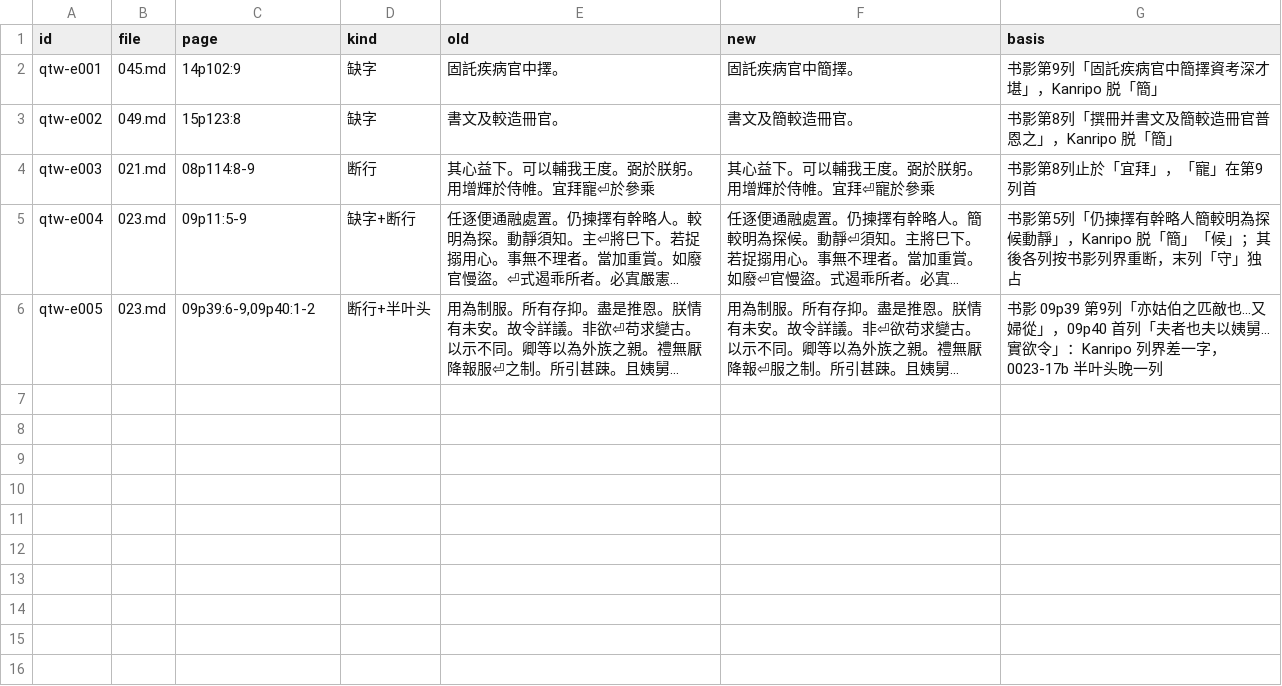
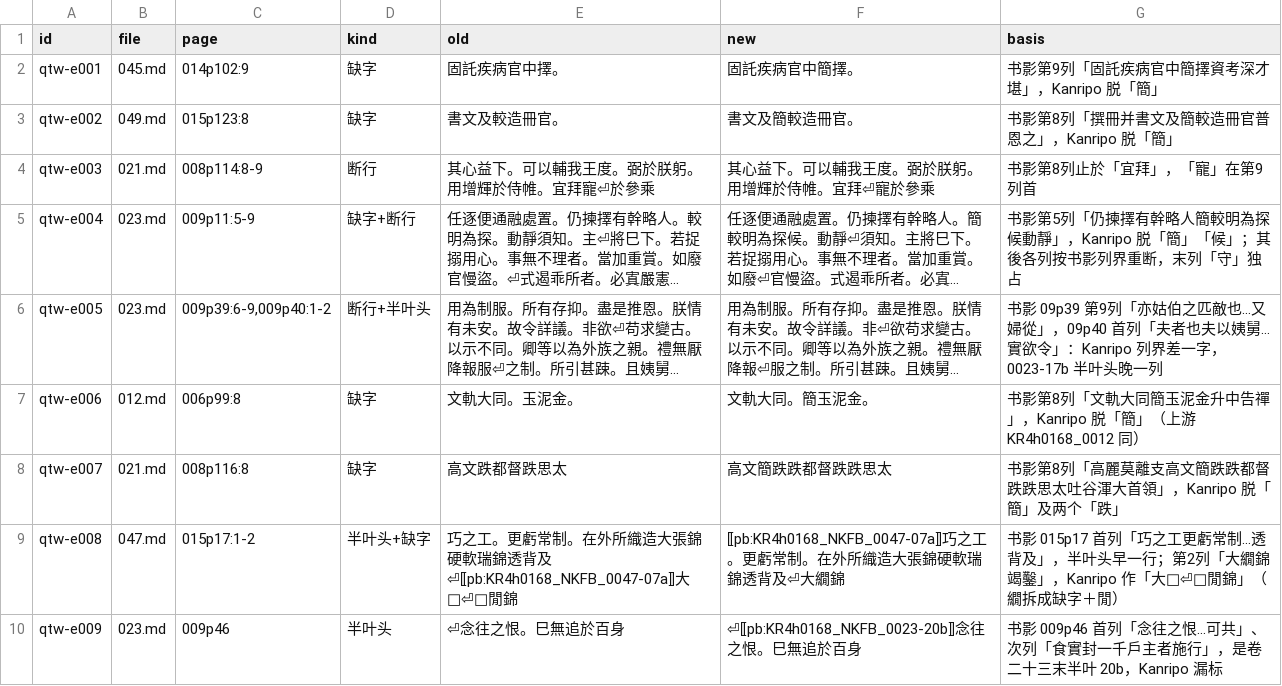
Before and after one commit to open-guji/guji-manager, a TSV file: tools/开书/全唐文/kanripo_errata.tsv, drawn as a sheet; long unchanged cells end in …; the diff names each change by its address in the sheet, - before the commit and + after, or states it on an @@ line.

```diff
--- a/tools/开书/全唐文/kanripo_errata.tsv
+++ b/tools/开书/全唐文/kanripo_errata.tsv
-C2 (page): 14p102:9
+C2 (page): 014p102:9
-C3 (page): 15p123:8
+C3 (page): 015p123:8
-C4 (page): 08p114:8-9
+C4 (page): 008p114:8-9
-C5 (page): 09p11:5-9
+C5 (page): 009p11:5-9
-C6 (page): 09p39:6-9,09p40:1-2
+C6 (page): 009p39:6-9,009p40:1-2
+row 7: qtw-e006 | 012.md | 006p99:8 | 缺字 | 文軌大同。玉泥金。 | 文軌大同。簡玉泥金。 | 书影第8列「文軌大同簡玉泥金升中告禪」，Kanripo 脱「簡」（上游 KR4h0168_0012 同）
+row 8: qtw-e007 | 021.md | 008p116:8 | 缺字 | 高文跌都督跌思太 | 高文簡跌跌都督跌跌思太 | 书影第8列「高麗莫離支高文簡跌跌都督跌跌思太吐谷渾大首領」，Kanripo 脱「簡」及两个「跌」
+row 9: qtw-e008 | 047.md | 015p17:1-2 | 半叶头+缺字 | 巧之工。更虧常制。在外所織造大張錦硬軟瑞錦透背及⏎⟦pb:KR4h0168_NKFB_0047-07a⟧大□⏎□閒錦 | ⟦pb:KR4h0168_NKFB_0047-07a⟧巧之工。更虧常制。在外所織造大張錦硬軟瑞錦透背及⏎大繝錦 | 书影 015p17 首列「巧之工更虧常制…透背及」，半叶头早一行；第2列「大繝錦竭鑿」，Kanripo 作「大□⏎□閒錦」（繝拆成缺字＋閒）
+row 10: qtw-e009 | 023.md | 009p46 | 半叶头 | ⏎念往之恨。巳無追於百身 | ⏎⟦pb:KR4h0168_NKFB_0023-20b⟧念往之恨。巳無追於百身 | 书影 009p46 首列「念往之恨…可共」、次列「食實封一千戶主者施行」，是卷二十三末半叶 20b，Kanripo 漏标
```
